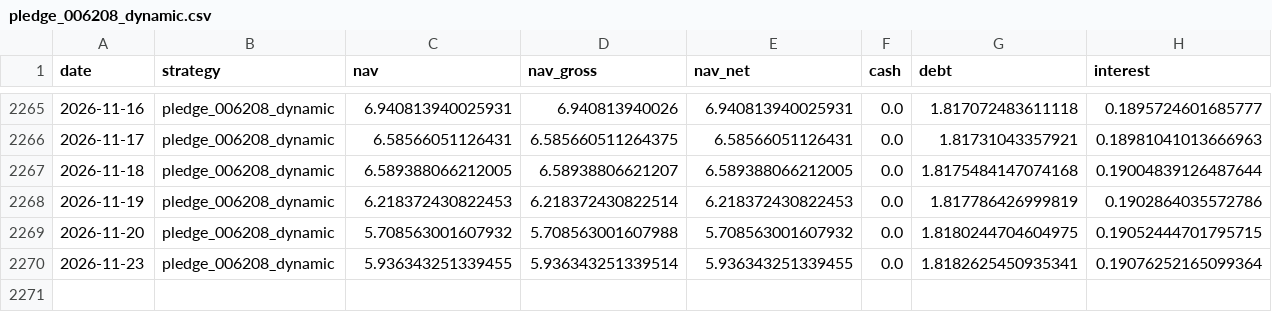
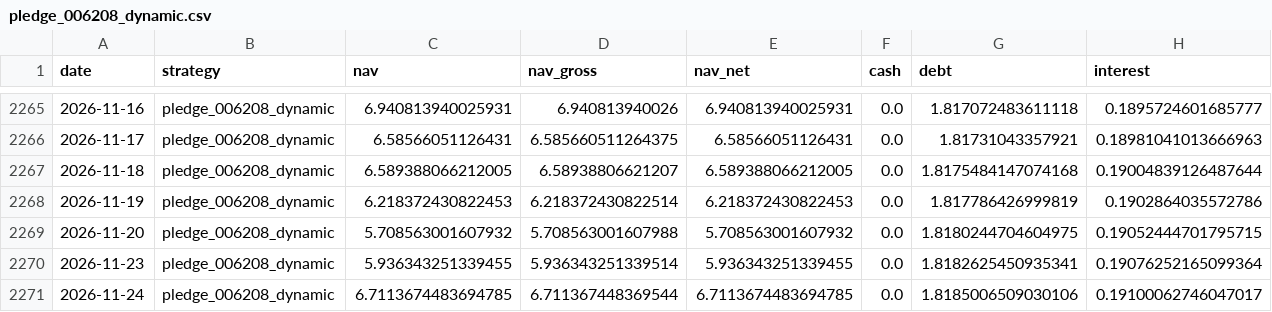
Before and after one commit to hanjhou2000716/prstk-taiwan-etf-research, a CSV file: site/data/backtests/pledge_006208_dynamic.csv, drawn as a sheet; only a part is shown, gaps mark what is left out; rows hold the shown columns only; the diff names each change by its address in the sheet, - before the commit and + after, or states it on an @@ line.

```diff
--- a/site/data/backtests/pledge_006208_dynamic.csv
+++ b/site/data/backtests/pledge_006208_dynamic.csv
+row 2271: 2026-11-24 | pledge_006208_dynamic | 6.7113674483694785 | 6.711367448369544 | 6.7113674483694785 | 0.0 | 1.8185006509030106 | 0.19100062746047017
```
Also changed, not shown: site/data/backtests/fixed_beta_50_cash_50_00685L.csv, site/data/backtests/pledge_006208_once.csv, 15 other files.
